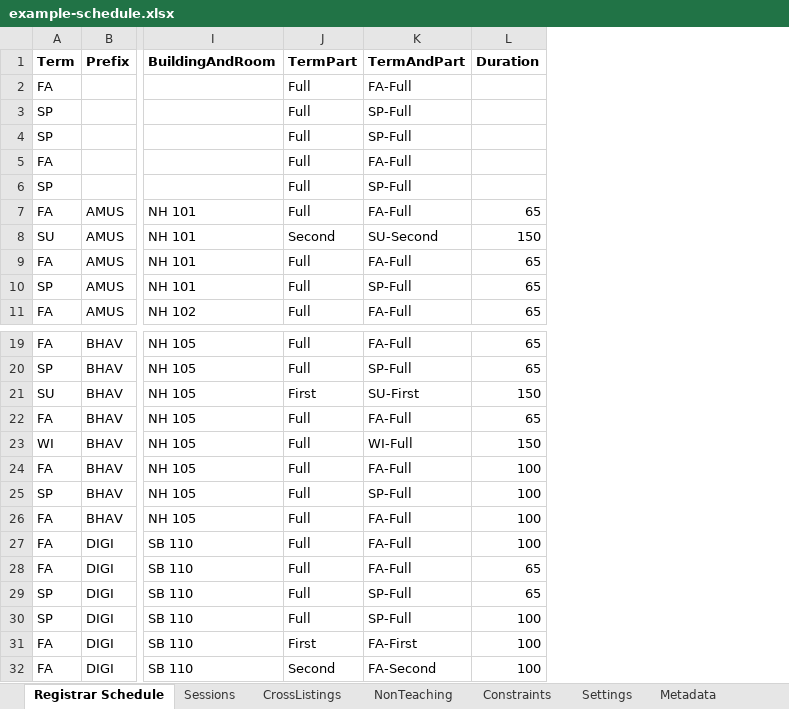
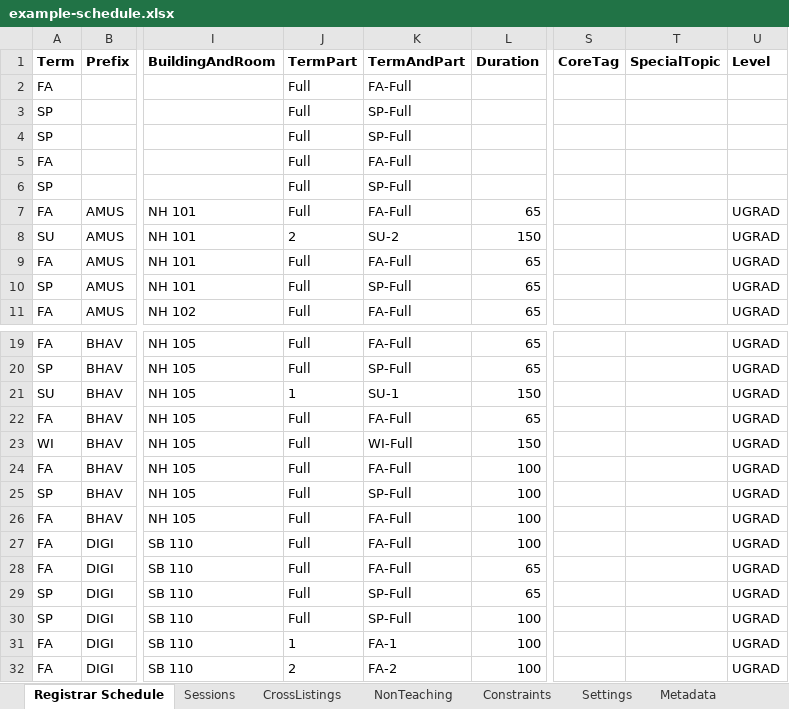
Before and after one commit to rpruim/course-schedulizer, an Excel workbook: apps/web/public/examples/example-schedule.xlsx, sheet Registrar Schedule, drawn as a sheet; only a part is shown, gaps mark what is left out; values as stored, in another font and other column widths than the file's, no borders; the diff names each change by its address in the sheet, - before the commit and + after, or states it on an @@ line.

```diff
--- a/apps/web/public/examples/example-schedule.xlsx (sheet Registrar Schedule)
+++ b/apps/web/public/examples/example-schedule.xlsx (sheet Registrar Schedule)
+column S (CoreTag), empty
+column T (SpecialTopic), empty
+column U (Level), rows 7-11: all UGRAD; rows 19-32: all UGRAD
-J8 (TermPart): Second
+J8 (TermPart): 2
-K8 (TermAndPart): SU-Second
+K8 (TermAndPart): SU-2
-J21 (TermPart): First
+J21 (TermPart): 1
-K21 (TermAndPart): SU-First
+K21 (TermAndPart): SU-1
-J31 (TermPart): First
+J31 (TermPart): 1
-K31 (TermAndPart): FA-First
+K31 (TermAndPart): FA-1
-J32 (TermPart): Second
+J32 (TermPart): 2
-K32 (TermAndPart): FA-Second
+K32 (TermAndPart): FA-2
```
Also changed, not shown: sheet Sessions, sheet Metadata, apps/web/public/examples/example-schedule-revised.xlsx, apps/web/public/examples/example-with-conflicts.xlsx, 13 other files.
